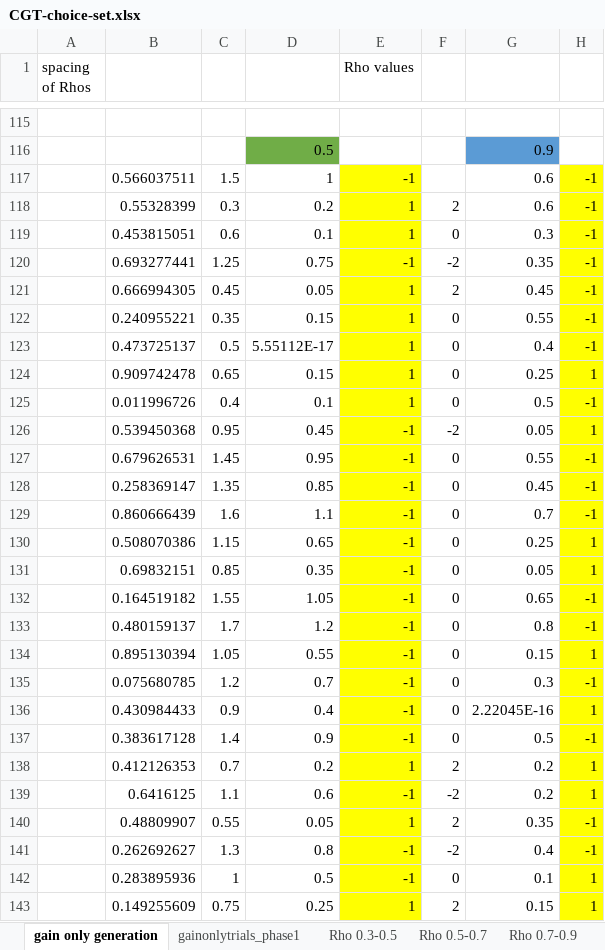
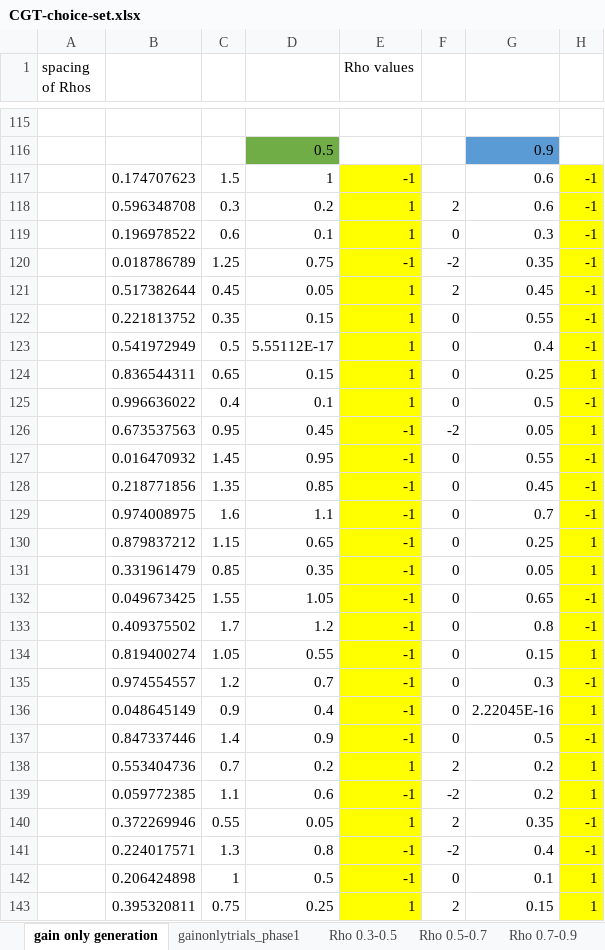
Before and after one commit to sokolhessnerlab/cgt, an Excel workbook: PyschopyTask/choiceset/CGT-choice-set.xlsx, sheet gain only generation, drawn as a sheet; only a part is shown, gaps mark what is left out; values as stored, in another font and other column widths than the file's, no borders; charts and pictures not drawn; the diff covers the shown part only; the diff names each change by its address in the sheet, - before the commit and + after, or states it on an @@ line.

```diff
--- a/PyschopyTask/choiceset/CGT-choice-set.xlsx (sheet gain only generation)
+++ b/PyschopyTask/choiceset/CGT-choice-set.xlsx (sheet gain only generation)
-B117: 0.566037511
+B117: 0.174707623
-B118: 0.55328399
+B118: 0.596348708
-B119: 0.453815051
+B119: 0.196978522
-B120: 0.693277441
+B120: 0.018786789
-B121: 0.666994305
+B121: 0.517382644
-B122: 0.240955221
+B122: 0.221813752
-B123: 0.473725137
+B123: 0.541972949
-B124: 0.909742478
+B124: 0.836544311
-B125: 0.011996726
+B125: 0.996636022
-B126: 0.539450368
+B126: 0.673537563
-B127: 0.679626531
+B127: 0.016470932
-B128: 0.258369147
+B128: 0.218771856
-B129: 0.860666439
+B129: 0.974008975
-B130: 0.508070386
+B130: 0.879837212
-B131: 0.69832151
+B131: 0.331961479
-B132: 0.164519182
+B132: 0.049673425
-B133: 0.480159137
+B133: 0.409375502
-B134: 0.895130394
+B134: 0.819400274
-B135: 0.075680785
+B135: 0.974554557
-B136: 0.430984433
+B136: 0.048645149
-B137: 0.383617128
+B137: 0.847337446
-B138: 0.412126353
+B138: 0.553404736
-B139: 0.6416125
+B139: 0.059772385
-B140: 0.48809907
+B140: 0.372269946
-B141: 0.262692627
+B141: 0.224017571
-B142: 0.283895936
+B142: 0.206424898
-B143: 0.149255609
+B143: 0.395320811
```
Also changed, not shown: 7 edited cells elsewhere in this sheet, other sheet tabs, charts or pictures.
